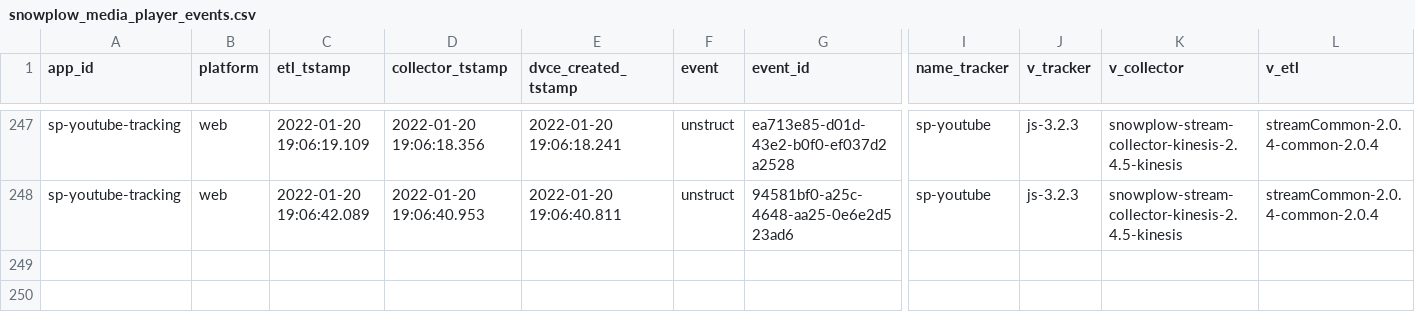
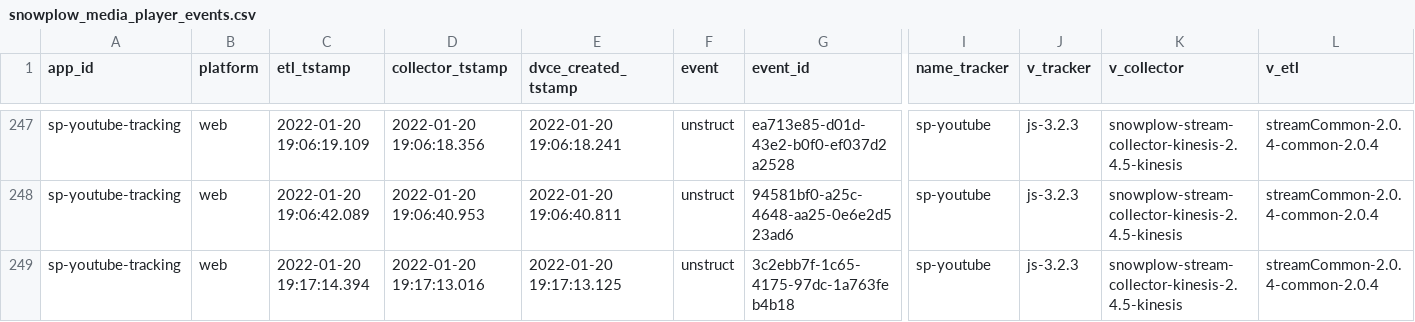
Before and after one commit to snowplow/dbt-snowplow-media-player, a CSV file: integration_tests/data/source/snowplow_media_player_events.csv, drawn as a sheet; only a part is shown, gaps mark what is left out; rows hold the shown columns only; the diff names each change by its address in the sheet, - before the commit and + after, or states it on an @@ line.

Commit message:
Fix bug which causes data model to fail when a media object is never played

```diff
--- a/integration_tests/data/source/snowplow_media_player_events.csv
+++ b/integration_tests/data/source/snowplow_media_player_events.csv
+row 249: sp-youtube-tracking | web | 2022-01-20 19:17:14.394 | 2022-01-20 19:17:13.016 | 2022-01-20 19:17:13.125 | unstruct | 3c2ebb7f-1c65-4175-97dc-1a763feb4b18 | sp-youtube | js-3.2.3 | snowplow-stream-collector-kinesis-2.4.5-kinesis | streamCommon-2.0.4-common-2.0.4
```
Also changed, not shown: integration_tests/data/expected/bigquery/snowplow_media_player_base_expected.csv, integration_tests/data/expected/databricks/snowplow_media_player_base_expected.csv, 12 other files.
